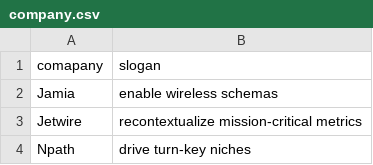
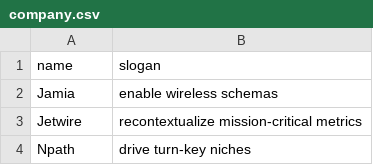
Before and after one commit to thiagowfx/cos-480-cbd, a CSV file: assign1/data/company.csv, drawn as a sheet; only a part is shown.

Commit message:
company -> name

```diff
--- a/assign1/data/company.csv
+++ b/assign1/data/company.csv
@@ -1,2 +1,2 @@
-comapany,slogan
+name,slogan
 Jamia,enable wireless schemas
```
